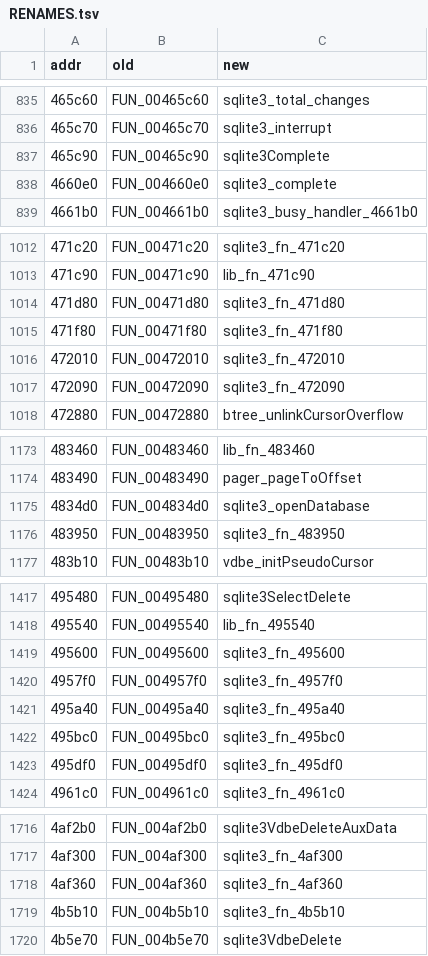
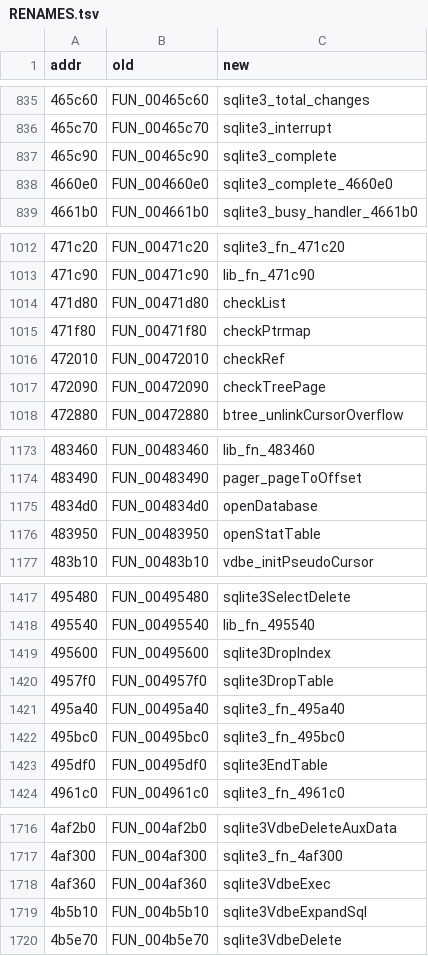
Before and after one commit to qad3n/CubeWorld-Reversal, a TSV file: server/RENAMES.tsv, drawn as a sheet; only a part is shown, gaps mark what is left out; the diff covers the shown part only.

```diff
--- a/server/RENAMES.tsv
+++ b/server/RENAMES.tsv
@@ -836,4 +836,4 @@ addr	old	new
 465c70	FUN_00465c70	sqlite3_interrupt
-465c90	FUN_00465c90	sqlite3Complete
-4660e0	FUN_004660e0	sqlite3_complete
+465c90	FUN_00465c90	sqlite3_complete
+4660e0	FUN_004660e0	sqlite3_complete_4660e0
 4661b0	FUN_004661b0	sqlite3_busy_handler_4661b0
@@ -1013,6 +1013,6 @@ addr	old	new
 471c90	FUN_00471c90	lib_fn_471c90
-471d80	FUN_00471d80	sqlite3_fn_471d80
-471f80	FUN_00471f80	sqlite3_fn_471f80
-472010	FUN_00472010	sqlite3_fn_472010
-472090	FUN_00472090	sqlite3_fn_472090
+471d80	FUN_00471d80	checkList
+471f80	FUN_00471f80	checkPtrmap
+472010	FUN_00472010	checkRef
+472090	FUN_00472090	checkTreePage
 472880	FUN_00472880	btree_unlinkCursorOverflow
@@ -1174,4 +1174,4 @@ addr	old	new
 483490	FUN_00483490	pager_pageToOffset
-4834d0	FUN_004834d0	sqlite3_openDatabase
-483950	FUN_00483950	sqlite3_fn_483950
+4834d0	FUN_004834d0	openDatabase
+483950	FUN_00483950	openStatTable
 483b10	FUN_00483b10	vdbe_initPseudoCursor
@@ -1418,7 +1418,7 @@ addr	old	new
 495540	FUN_00495540	lib_fn_495540
-495600	FUN_00495600	sqlite3_fn_495600
-4957f0	FUN_004957f0	sqlite3_fn_4957f0
+495600	FUN_00495600	sqlite3DropIndex
+4957f0	FUN_004957f0	sqlite3DropTable
 495a40	FUN_00495a40	sqlite3_fn_495a40
 495bc0	FUN_00495bc0	sqlite3_fn_495bc0
-495df0	FUN_00495df0	sqlite3_fn_495df0
+495df0	FUN_00495df0	sqlite3EndTable
 4961c0	FUN_004961c0	sqlite3_fn_4961c0
@@ -1717,4 +1717,4 @@ addr	old	new
 4af300	FUN_004af300	sqlite3_fn_4af300
-4af360	FUN_004af360	sqlite3_fn_4af360
-4b5b10	FUN_004b5b10	sqlite3_fn_4b5b10
+4af360	FUN_004af360	sqlite3VdbeExec
+4b5b10	FUN_004b5b10	sqlite3VdbeExpandSql
 4b5e70	FUN_004b5e70	sqlite3VdbeDelete
```
Also changed, not shown: 46 edited cells elsewhere in this file, cube/RENAMES.tsv, 14 other files.
